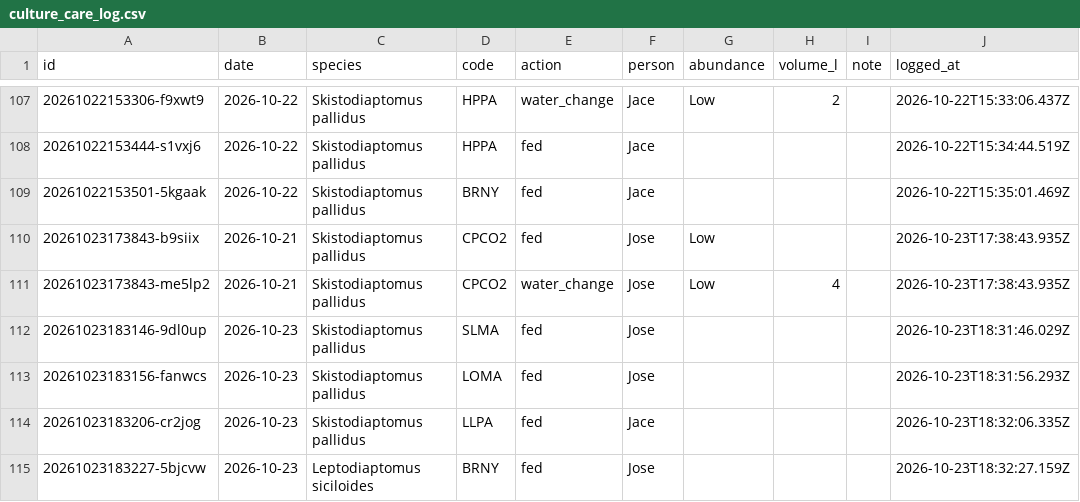
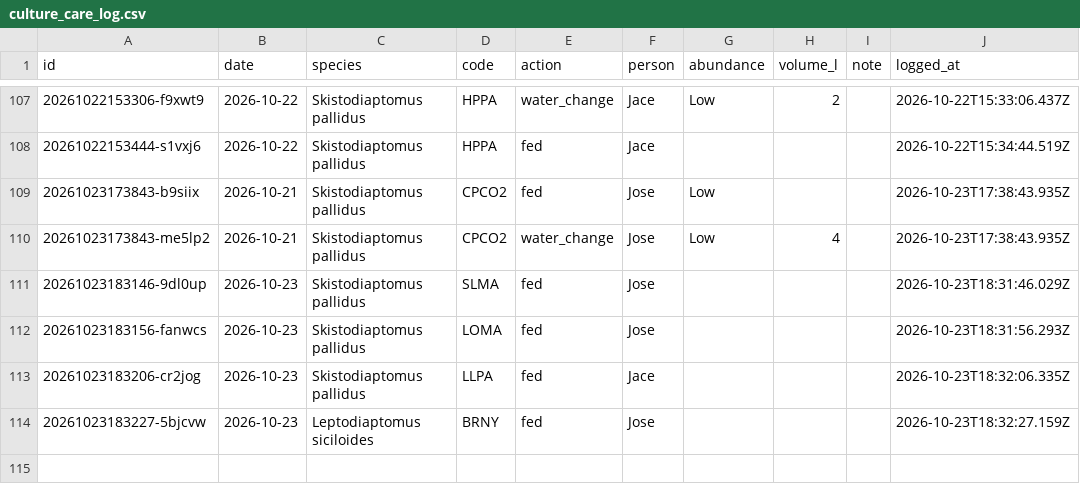
Before and after one commit to ZoopEcoEvo/lab_utilities, a CSV file: culture_details/culture_care_log.csv, drawn as a sheet; only a part is shown, gaps mark what is left out; the diff names each change by its address in the sheet, - before the commit and + after, or states it on an @@ line.

Commit message:
Culture care: remove 1 log entry

```diff
--- a/culture_details/culture_care_log.csv
+++ b/culture_details/culture_care_log.csv
-row 109: 20261022153501-5kgaak | 2026-10-22 | Skistodiaptomus pallidus | BRNY | fed | Jace |  |  |  | 2026-10-22T15:35:01.469Z
```
